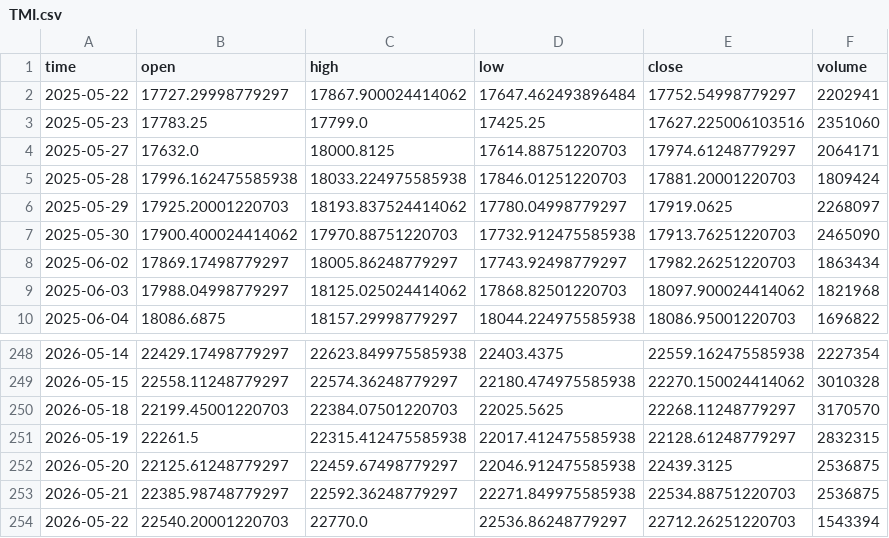
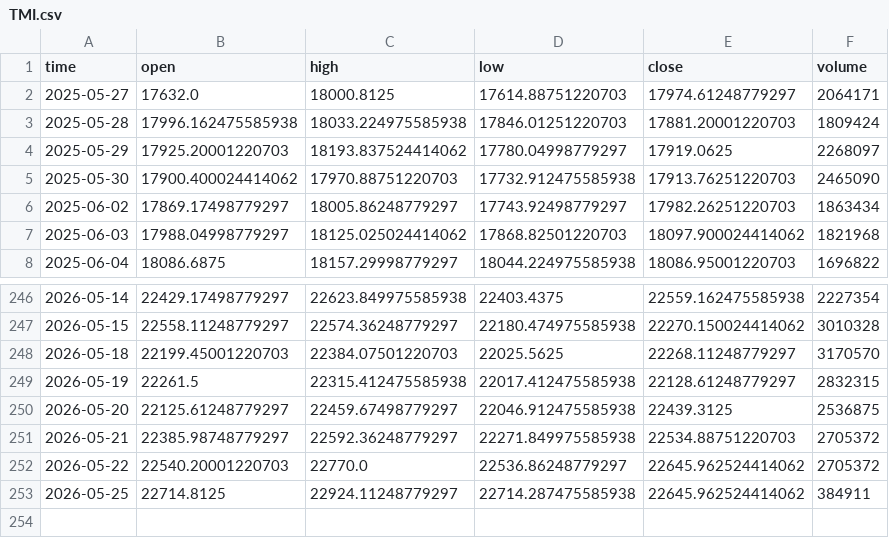
Before and after one commit to dgalaska1/TMI, a CSV file: data/TMI.csv, drawn as a sheet; only a part is shown, gaps mark what is left out.

```diff
--- a/data/TMI.csv
+++ b/data/TMI.csv
@@ -1,4 +1,2 @@
 time,open,high,low,close,volume
-2025-05-22,17727.29998779297,17867.900024414062,17647.462493896484,17752.54998779297,2202941
-2025-05-23,17783.25,17799.0,17425.25,17627.225006103516,2351060
 2025-05-27,17632.0,18000.8125,17614.88751220703,17974.61248779297,2064171
@@ -252,3 +250,4 @@ time,open,high,low,close,volume
 2026-05-20,22125.61248779297,22459.67498779297,22046.912475585938,22439.3125,2536875
-2026-05-21,22385.98748779297,22592.36248779297,22271.849975585938,22534.88751220703,2536875
-2026-05-22,22540.20001220703,22770.0,22536.86248779297,22712.26251220703,1543394
+2026-05-21,22385.98748779297,22592.36248779297,22271.849975585938,22534.88751220703,2705372
+2026-05-22,22540.20001220703,22770.0,22536.86248779297,22645.962524414062,2705372
+2026-05-25,22714.8125,22924.11248779297,22714.287475585938,22645.962524414062,384911
```
